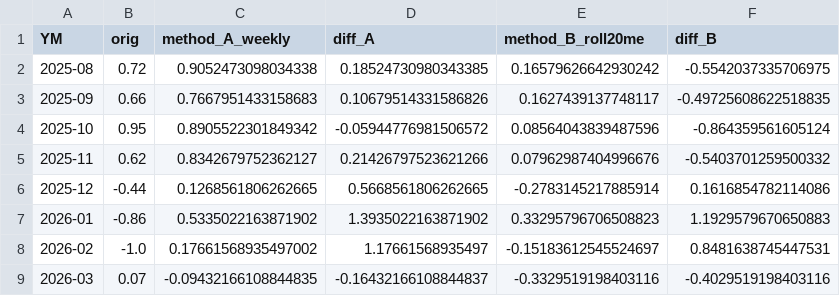
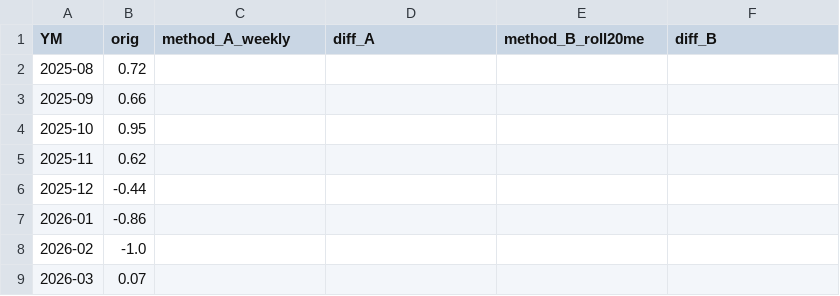
Before and after one commit to Jinwon83/liquidity, a CSV file: data/processed/corr_method_A_vs_B.csv, drawn as a sheet; only a part is shown; the diff covers the shown part only.

```diff
--- a/data/processed/corr_method_A_vs_B.csv
+++ b/data/processed/corr_method_A_vs_B.csv
@@ -1,9 +1,9 @@
 YM,orig,method_A_weekly,diff_A,method_B_roll20me,diff_B
-2025-08,0.72,0.9052473098034338,0.18524730980343385,0.16579626642930242,-0.5542037335706975
-2025-09,0.66,0.7667951433158683,0.10679514331586826,0.1627439137748117,-0.49725608622518835
-2025-10,0.95,0.8905522301849342,-0.05944776981506572,0.08564043839487596,-0.864359561605124
-2025-11,0.62,0.8342679752362127,0.21426797523621266,0.07962987404996676,-0.5403701259500332
-2025-12,-0.44,0.1268561806262665,0.5668561806262665,-0.2783145217885914,0.1616854782114086
-2026-01,-0.86,0.5335022163871902,1.3935022163871902,0.33295796706508823,1.1929579670650883
-2026-02,-1.0,0.17661568935497002,1.17661568935497,-0.15183612545524697,0.8481638745447531
-2026-03,0.07,-0.09432166108844835,-0.16432166108844837,-0.3329519198403116,-0.4029519198403116
+2025-08,0.72,,,,
+2025-09,0.66,,,,
+2025-10,0.95,,,,
+2025-11,0.62,,,,
+2025-12,-0.44,,,,
+2026-01,-0.86,,,,
+2026-02,-1.0,,,,
+2026-03,0.07,,,,
```
Also changed, not shown: 12 edited cells elsewhere in this file, data/processed/corr_monthly_adopted.csv, data/processed/corr_rolling_weekly.csv, 18 other files.
